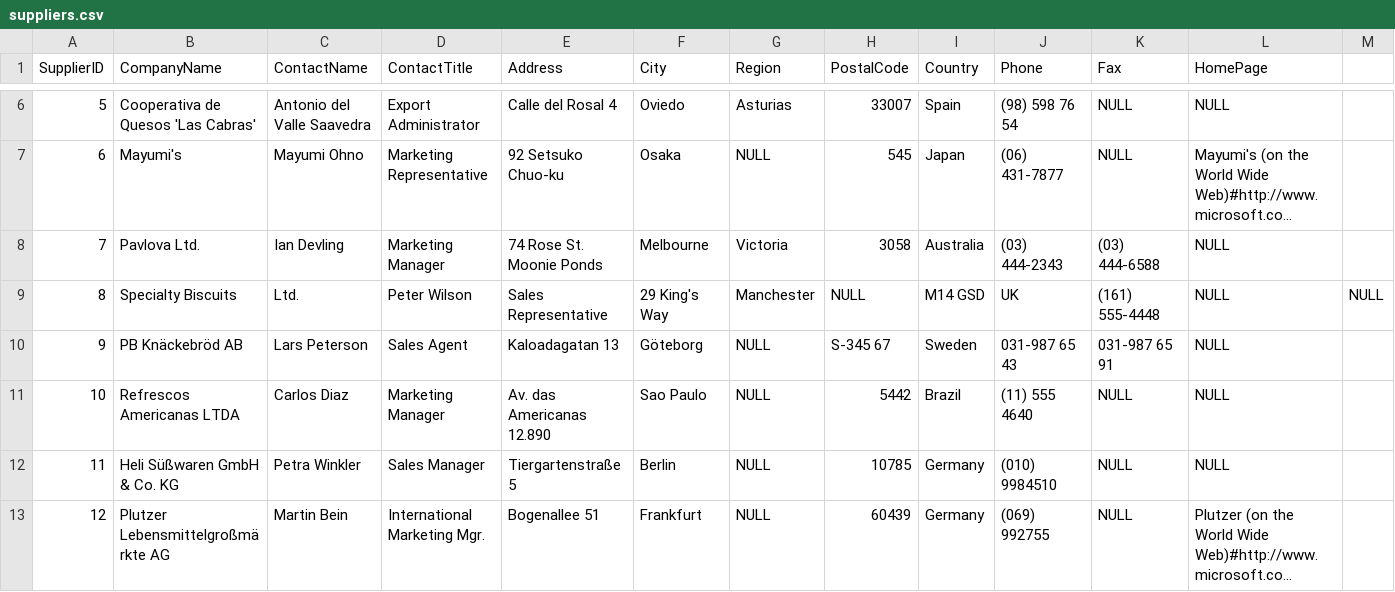
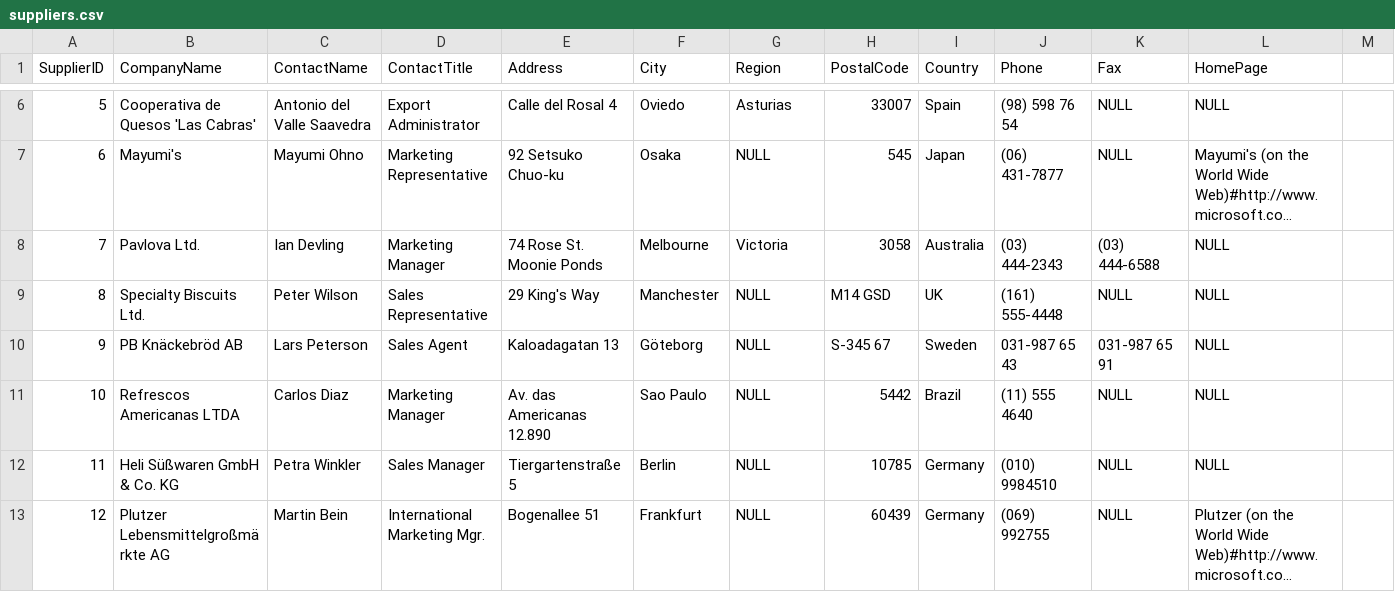
Before and after one commit to morganpdx/northwind-mongo, a CSV file: suppliers.csv, drawn as a sheet; only a part is shown, gaps mark what is left out; long unchanged cells end in ….

Commit message:
Fix line 9 delimiting

```diff
--- a/suppliers.csv
+++ b/suppliers.csv
@@ -8,3 +8,3 @@ SupplierID,CompanyName,ContactName,ContactTitle,Address,City,Region,PostalCode,C
 7,Pavlova Ltd.,Ian Devling,Marketing Manager,74 Rose St. Moonie Ponds,Melbourne,Victoria,3058,Australia,(03) 444-2343,(03) 444-6588,NULL
-8,Specialty Biscuits, Ltd.,Peter Wilson,Sales Representative,29 King's Way,Manchester,NULL,M14 GSD,UK,(161) 555-4448,NULL,NULL
+8,Specialty Biscuits Ltd.,Peter Wilson,Sales Representative,29 King's Way,Manchester,NULL,M14 GSD,UK,(161) 555-4448,NULL,NULL
 9,PB Knäckebröd AB,Lars Peterson,Sales Agent,Kaloadagatan 13,Göteborg,NULL,S-345 67,Sweden,031-987 65 43,031-987 65 91,NULL
```
